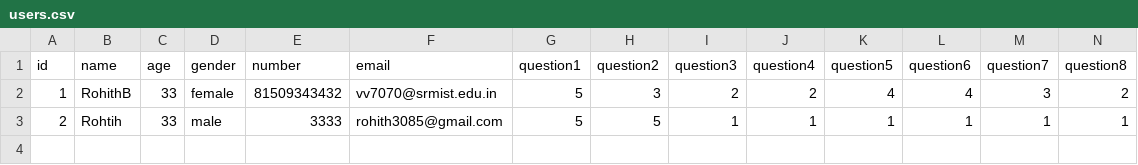
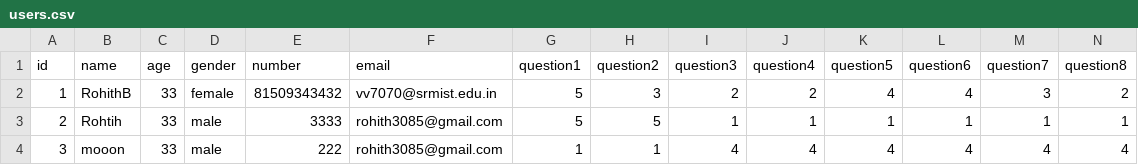
Before and after one commit to Rohithstrike/Sleep-survey-website, a CSV file: users.csv, drawn as a sheet; only a part is shown; rows hold the shown columns only; the diff names each change by its address in the sheet, - before the commit and + after, or states it on an @@ line.

```diff
--- a/users.csv
+++ b/users.csv
+row 4: 3 | mooon | 33 | male | 222 | rohith3085@gmail.com | 1 | 1 | 4 | 4 | 4 | 4 | 4 | 4
```
Also changed, not shown: 1 other file.
